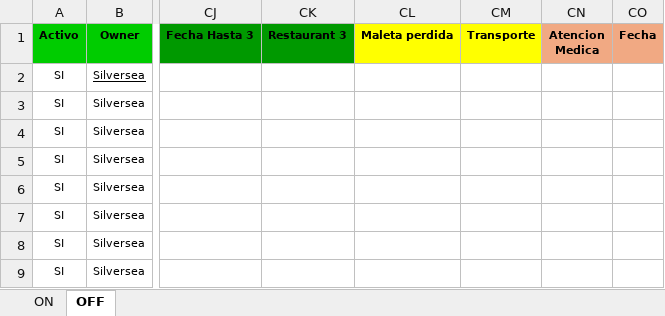
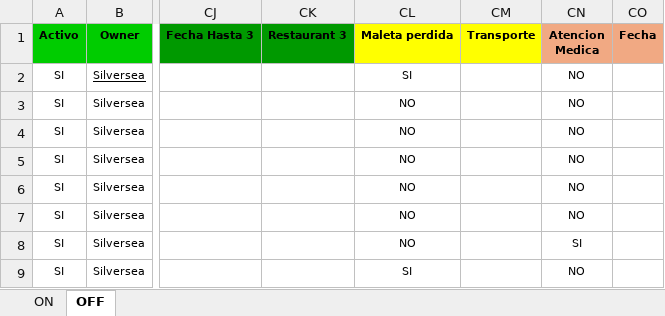
Before and after one commit to EstrellaV36/bd_shacketons, an Excel workbook: Carga_Diego2.xlsx, sheet OFF, drawn as a sheet; only a part is shown, gaps mark what is left out; values as stored, in another font and other column widths than the file's, no borders; the diff names each change by its address in the sheet, - before the commit and + after, or states it on an @@ line.

```diff
--- a/Carga_Diego2.xlsx (sheet OFF)
+++ b/Carga_Diego2.xlsx (sheet OFF)
-CL2 (Maleta perdida): (empty)
+CL2 (Maleta perdida): SI
-CN2:CN7 (Atencion Medica): (empty)
+CN2:CN7 (Atencion Medica): NO
-CL3:CL8 (Maleta perdida): (empty)
+CL3:CL8 (Maleta perdida): NO
-CN8 (Atencion Medica): (empty)
+CN8 (Atencion Medica): SI
-CL9 (Maleta perdida): (empty)
+CL9 (Maleta perdida): SI
-CN9 (Atencion Medica): (empty)
+CN9 (Atencion Medica): NO
```
Also changed, not shown: sheet ON, a.xlsx, 11 other files.
